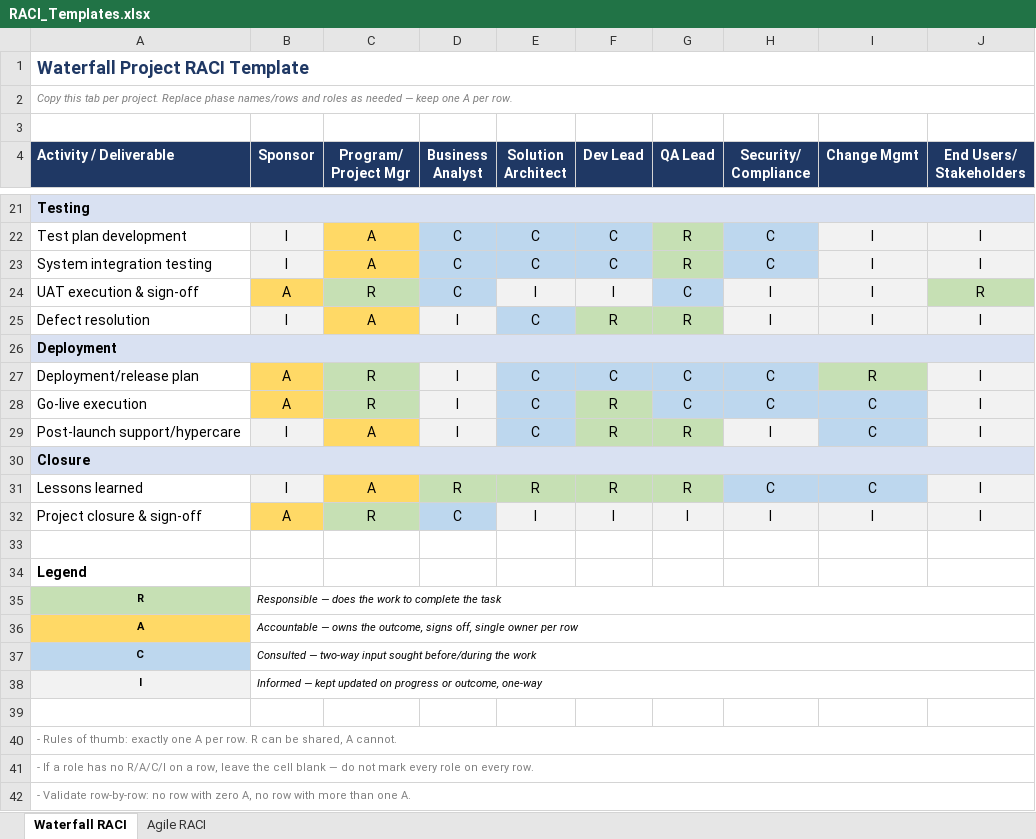
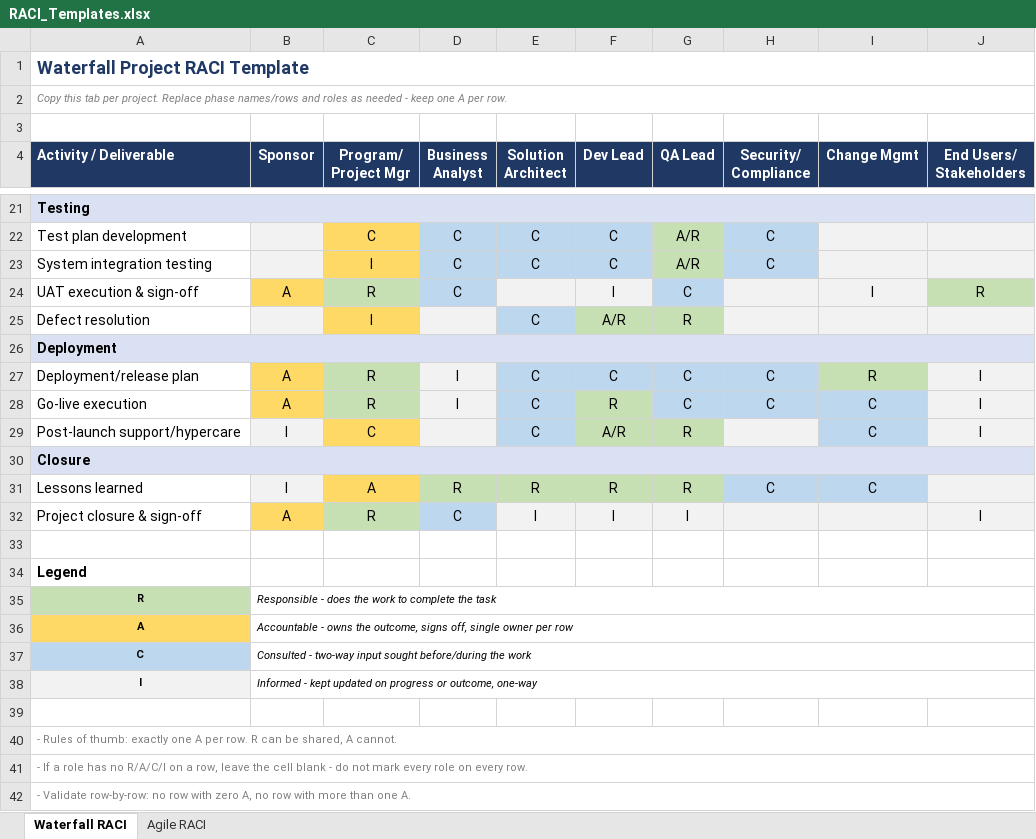
Before and after one commit to ChefPlex/tpm-templates, an Excel workbook: RACI_Templates.xlsx, sheet Waterfall RACI, drawn as a sheet; only a part is shown, gaps mark what is left out; values as stored, in another font and other column widths than the file's, no borders; the diff covers the shown part only; the diff names each change by its address in the sheet, - before the commit and + after, or states it on an @@ line.

```diff
--- a/RACI_Templates.xlsx (sheet Waterfall RACI)
+++ b/RACI_Templates.xlsx (sheet Waterfall RACI)
-A2 (Activity / Deliverable): …as needed — keep one…
+A2 (Activity / Deliverable): …as needed - keep one…
-B22:B23 (Sponsor): I
+B22:B23 (Sponsor): (empty)
-C22 (Program/ Project Mgr): A
+C22 (Program/ Project Mgr): C
-G22:G23 (QA Lead): R
+G22:G23 (QA Lead): A/R
-I22:I23 (Change Mgmt): I
+I22:I23 (Change Mgmt): (empty)
-J22:J23 (End Users/ Stakeholders): I
+J22:J23 (End Users/ Stakeholders): (empty)
-C23 (Program/ Project Mgr): A
+C23 (Program/ Project Mgr): I
-E24 (Solution Architect): I
+E24 (Solution Architect): (empty)
-H24:H25 (Security/ Compliance): I
+H24:H25 (Security/ Compliance): (empty)
-B25 (Sponsor): I
+B25 (Sponsor): (empty)
-C25 (Program/ Project Mgr): A
+C25 (Program/ Project Mgr): I
-D25 (Business Analyst): I
+D25 (Business Analyst): (empty)
-F25 (Dev Lead): R
+F25 (Dev Lead): A/R
-I25 (Change Mgmt): I
+I25 (Change Mgmt): (empty)
-J25 (End Users/ Stakeholders): I
+J25 (End Users/ Stakeholders): (empty)
-C29 (Program/ Project Mgr): A
+C29 (Program/ Project Mgr): C
-D29 (Business Analyst): I
+D29 (Business Analyst): (empty)
-F29 (Dev Lead): R
+F29 (Dev Lead): A/R
-H29 (Security/ Compliance): I
+H29 (Security/ Compliance): (empty)
-J31 (End Users/ Stakeholders): I
+J31 (End Users/ Stakeholders): (empty)
-H32 (Security/ Compliance): I
+H32 (Security/ Compliance): (empty)
-I32 (Change Mgmt): I
+I32 (Change Mgmt): (empty)
-B35 (Sponsor): Responsible — does the…
+B35 (Sponsor): Responsible - does the…
-B36 (Sponsor): Accountable — owns the…
+B36 (Sponsor): Accountable - owns the…
-B37 (Sponsor): Consulted — two-way input…
+B37 (Sponsor): Consulted - two-way input…
-B38 (Sponsor): Informed — kept updated…
+B38 (Sponsor): Informed - kept updated…
-A41 (Activity / Deliverable): …cell blank — do not…
+A41 (Activity / Deliverable): …cell blank - do not…
```
Also changed, not shown: 48 edited cells elsewhere in this sheet, sheet Agile RACI, 5 other files.
